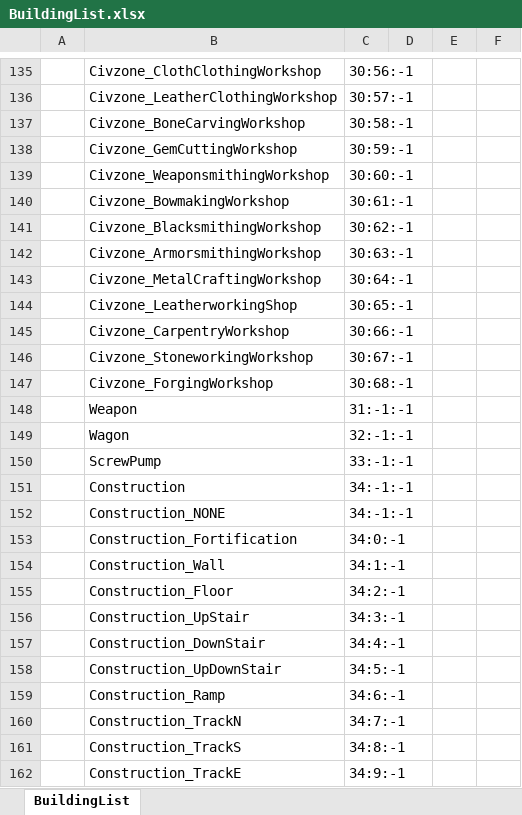
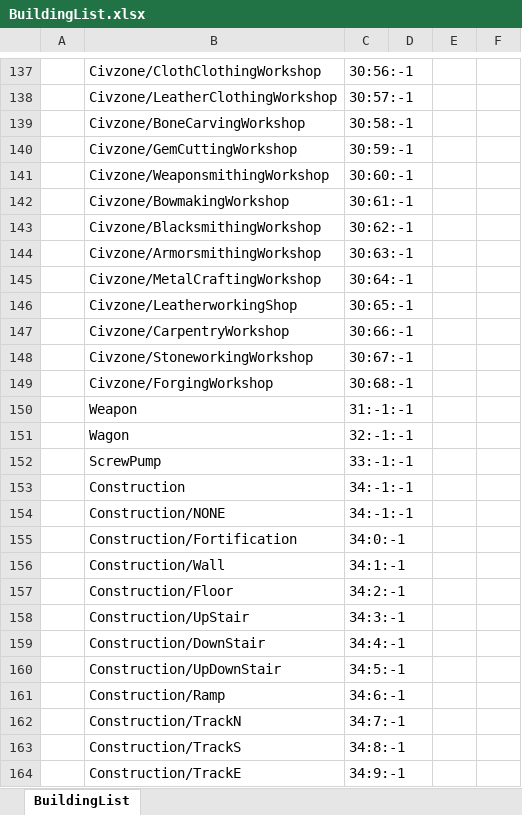
Before and after one commit to corefan/armok-vision, an Excel workbook: Assets/BuildingList.xlsx, sheet BuildingList, drawn as a sheet; only a part is shown, gaps mark what is left out; values as stored, in another font and other column widths than the file's, no borders; addresses are those after the commit; the diff covers the shown part only; the diff names each change by its address in the sheet, - before the commit and + after, or states it on an @@ line.

Commit message:
Actually finish placeholder models for all building types.

```diff
--- a/Assets/BuildingList.xlsx (sheet BuildingList)
+++ b/Assets/BuildingList.xlsx (sheet BuildingList)
-B137: Civzone_ClothClothingWorkshop
+B137: Civzone/ClothClothingWorkshop
-B138: Civzone_LeatherClothingWorkshop
+B138: Civzone/LeatherClothingWorkshop
-B139: Civzone_BoneCarvingWorkshop
+B139: Civzone/BoneCarvingWorkshop
-B140: Civzone_GemCuttingWorkshop
+B140: Civzone/GemCuttingWorkshop
-B141: Civzone_WeaponsmithingWorkshop
+B141: Civzone/WeaponsmithingWorkshop
-B142: Civzone_BowmakingWorkshop
+B142: Civzone/BowmakingWorkshop
-B143: Civzone_BlacksmithingWorkshop
+B143: Civzone/BlacksmithingWorkshop
-B144: Civzone_ArmorsmithingWorkshop
+B144: Civzone/ArmorsmithingWorkshop
-B145: Civzone_MetalCraftingWorkshop
+B145: Civzone/MetalCraftingWorkshop
-B146: Civzone_LeatherworkingShop
+B146: Civzone/LeatherworkingShop
-B147: Civzone_CarpentryWorkshop
+B147: Civzone/CarpentryWorkshop
-B148: Civzone_StoneworkingWorkshop
+B148: Civzone/StoneworkingWorkshop
-B149: Civzone_ForgingWorkshop
+B149: Civzone/ForgingWorkshop
-B154: Construction_NONE
+B154: Construction/NONE
-B155: Construction_Fortification
+B155: Construction/Fortification
-B156: Construction_Wall
+B156: Construction/Wall
-B157: Construction_Floor
+B157: Construction/Floor
-B158: Construction_UpStair
+B158: Construction/UpStair
-B159: Construction_DownStair
+B159: Construction/DownStair
-B160: Construction_UpDownStair
+B160: Construction/UpDownStair
-B161: Construction_Ramp
+B161: Construction/Ramp
-B162: Construction_TrackN
+B162: Construction/TrackN
-B163: Construction_TrackS
+B163: Construction/TrackS
-B164: Construction_TrackE
+B164: Construction/TrackE
```
Also changed, not shown: 2 added rows and 130 edited cells elsewhere in this sheet, 8 other files.
